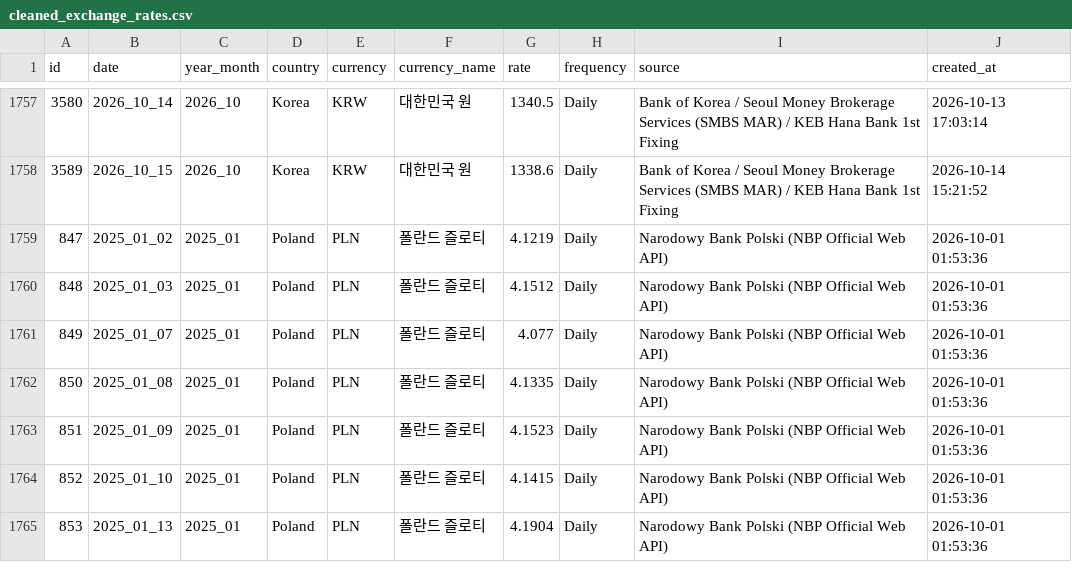
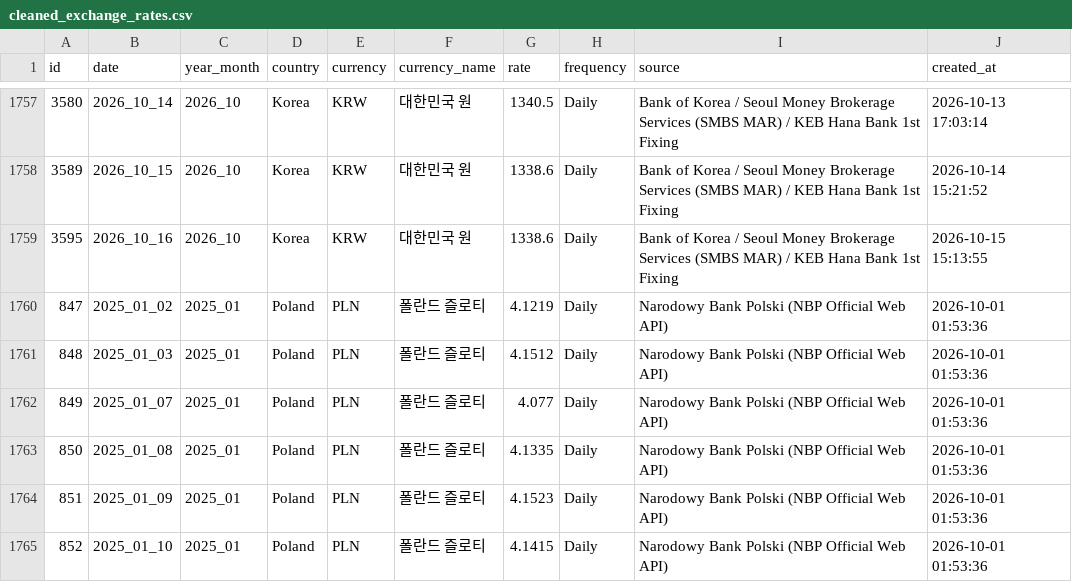
Before and after one commit to munani82/central_bank_exchange_rates, a CSV file: secondary_data/cleaned_exchange_rates.csv, drawn as a sheet; only a part is shown, gaps mark what is left out; the shorter side is filled out with more unchanged rows.

```diff
--- a/secondary_data/cleaned_exchange_rates.csv
+++ b/secondary_data/cleaned_exchange_rates.csv
@@ -1758,2 +1758,3 @@
 3589,2026_10_15,2026_10,Korea,KRW,대한민국 원,1338.6,Daily,Bank of Korea / Seoul Money Brokerage Services (SMBS MAR) / KEB Hana Bank 1st Fixing,2026-10-14 15:21:52
+3595,2026_10_16,2026_10,Korea,KRW,대한민국 원,1338.6,Daily,Bank of Korea / Seoul Money Brokerage Services (SMBS MAR) / KEB Hana Bank 1st Fixing,2026-10-15 15:13:55
 847,2025_01_02,2025_01,Poland,PLN,폴란드 즐로티,4.1219,Daily,Narodowy Bank Polski (NBP Official Web API),2026-10-01 01:53:36
```
Also changed, not shown: 9 other files.
